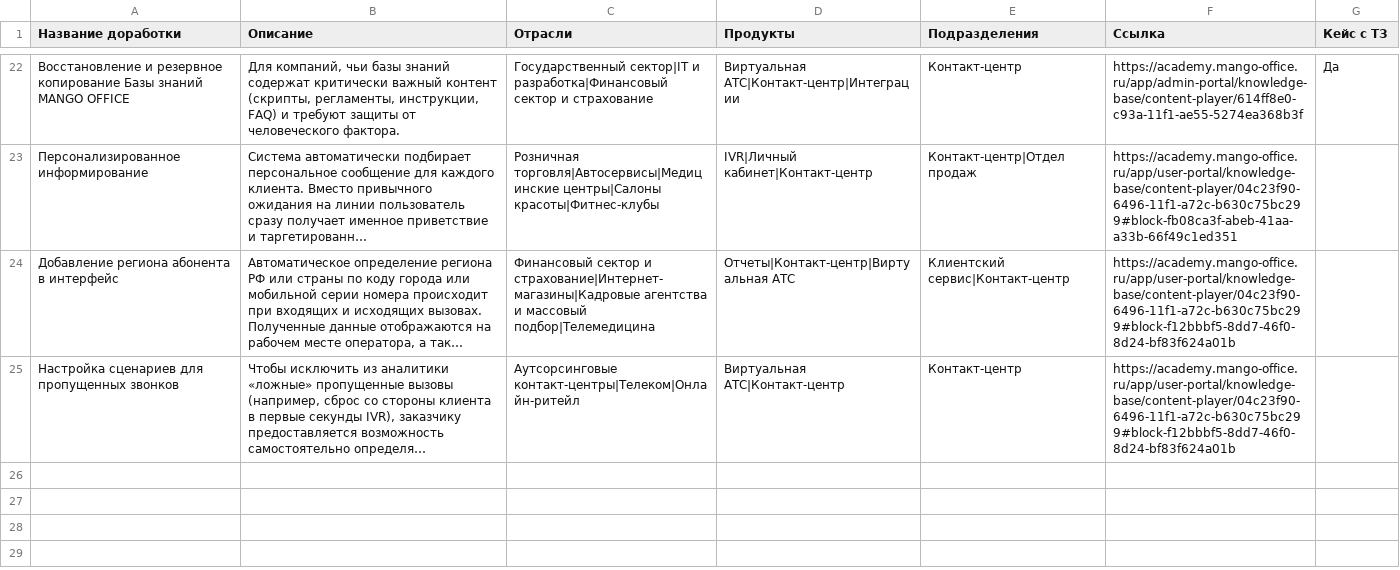
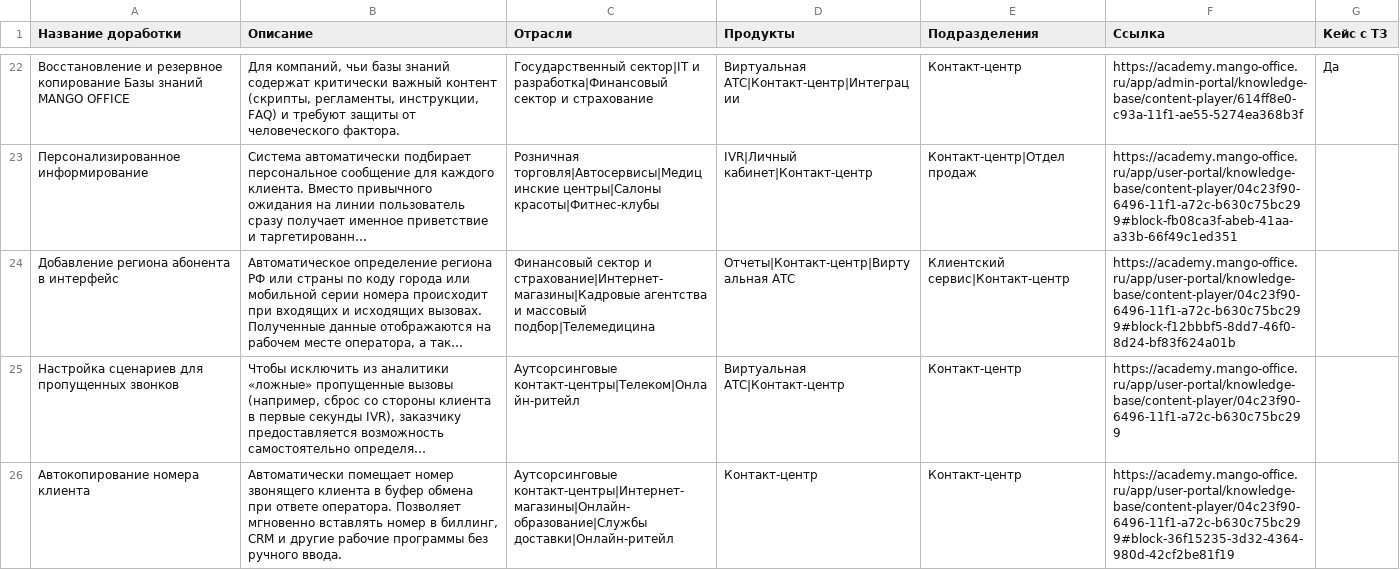
Before and after one commit to alexanderglotov994-debug/marketplace, a CSV file: data/cases.csv, drawn as a sheet; only a part is shown, gaps mark what is left out; long unchanged cells end in …; the diff names each change by its address in the sheet, - before the commit and + after, or states it on an @@ line.

Commit message:
Update cases.csv via Admin Panel

```diff
--- a/data/cases.csv
+++ b/data/cases.csv
-F25 (Ссылка): https://academy.mango-office.ru/app/user-portal/knowledge-base/content-player/04c23f90-6496-11f1-a72c-b630c75bc299#block-f12bbbf5-8dd7-46f0-8d24-bf83f624a01b
+F25 (Ссылка): https://academy.mango-office.ru/app/user-portal/knowledge-base/content-player/04c23f90-6496-11f1-a72c-b630c75bc299
+row 26: Автокопирование номера клиента | Автоматически помещает номер звонящего клиента в буфер обмена при ответе оператора. Позволяет мгновенно вставлять номер в биллинг, CRM и другие рабочие программы без ручного ввода. | Аутсорсинговые контакт-центры|Интернет-магазины|Онлайн-образование|Службы доставки|Онлайн-ритейл | Контакт-центр | Контакт-центр | https://academy.mango-office.ru/app/user-portal/knowledge-base/content-player/04c23f90-6496-11f1-a72c-b630c75bc299#block-36f15235-3d32-4364-980d-42cf2be81f19
```
